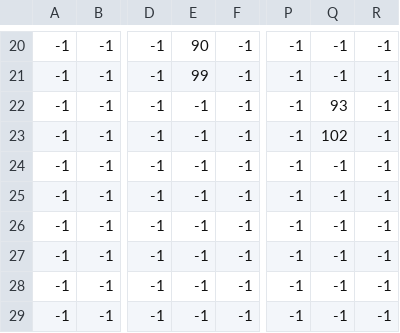
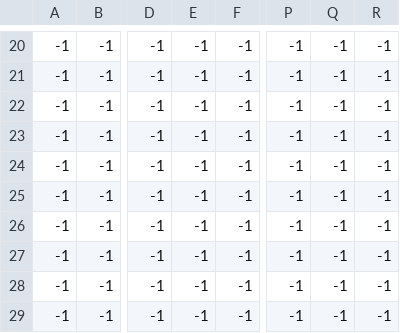
Before and after one commit to pslib-cz/2025-p3a-webgame-cermakdobrovsky, a CSV file: WebGame.Server/Data/Maps/5.csv, drawn as a sheet; only a part is shown, gaps mark what is left out; the diff covers the shown part only; the diff names each change by its address in the sheet, - before the commit and + after, or states it on an @@ line.

```diff
--- a/WebGame.Server/Data/Maps/5.csv
+++ b/WebGame.Server/Data/Maps/5.csv
-E20: 90
+E20: -1
-E21: 99
+E21: -1
-Q22: 93
+Q22: -1
-Q23: 102
+Q23: -1
```
Also changed, not shown: 110 edited cells elsewhere in this file, WebGame.Server/Data/Maps/1.csv, WebGame.Server/Data/Maps/2.csv, 15 other files.
